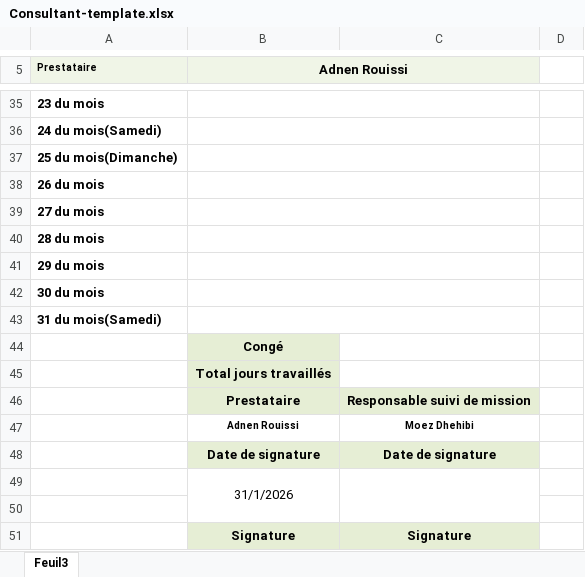
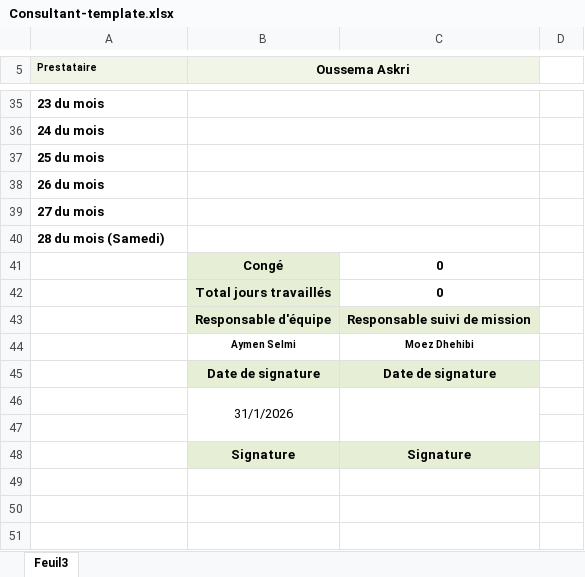
Before and after one commit to oussema-askri/excellia-CheckWork, an Excel workbook: backend/src/templates/Consultant-template.xlsx, sheet Feuil3, drawn as a sheet; only a part is shown, gaps mark what is left out; values as stored, in another font and other column widths than the file's, no borders; charts and pictures not drawn; removed rows and columns are numbered as before the commit, all else as after; the diff covers the shown part only; the diff names each change by its address in the sheet, - before the commit and + after, or states it on an @@ line.

```diff
--- a/backend/src/templates/Consultant-template.xlsx (sheet Feuil3)
+++ b/backend/src/templates/Consultant-template.xlsx (sheet Feuil3)
-B5: Adnen Rouissi
+B5: Oussema Askri
-A36 (Prestataire): 24 du mois(Samedi)
+A36 (Prestataire): 24 du mois
-A37 (Prestataire): 25 du mois(Dimanche)
+A37 (Prestataire): 25 du mois
-A40 (Prestataire): 28 du mois
+A40 (Prestataire): 28 du mois (Samedi)
-row 41: 29 du mois
-row 42: 30 du mois
-row 43: 31 du mois(Samedi)
-C41:C42: (empty)
+C41:C42: 0
-B43 (Oussema Askri): Prestataire
+B43 (Oussema Askri): Responsable d'équipe
-B44 (Oussema Askri): Adnen Rouissi
+B44 (Oussema Askri): Aymen Selmi
```
Also changed, not shown: 14 edited cells elsewhere in this sheet, charts or pictures, backend/src/templates/Dom-template.xlsx, backend/src/templates/Monetique-template.xlsx, 2 other files.
